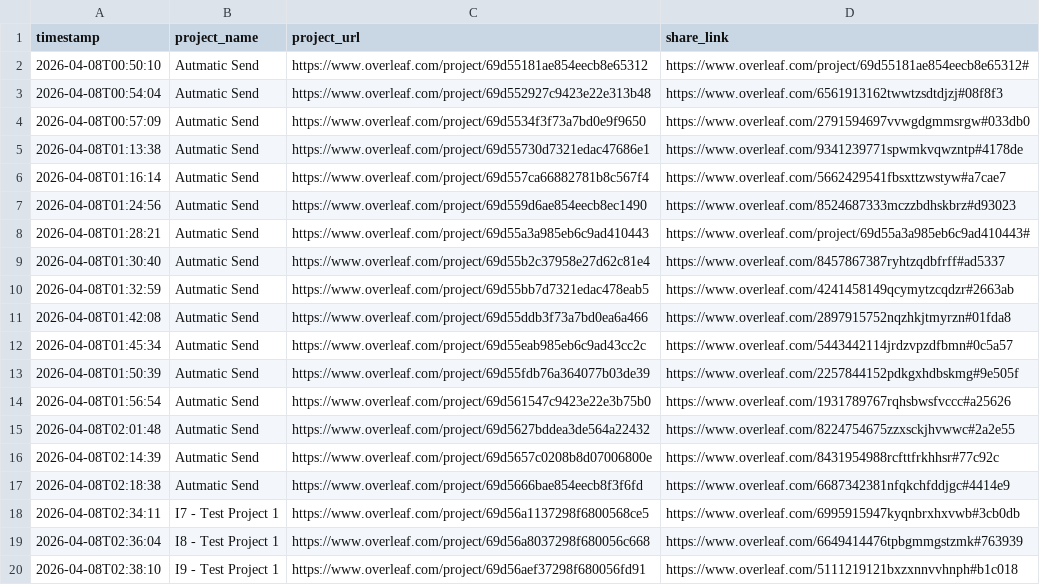
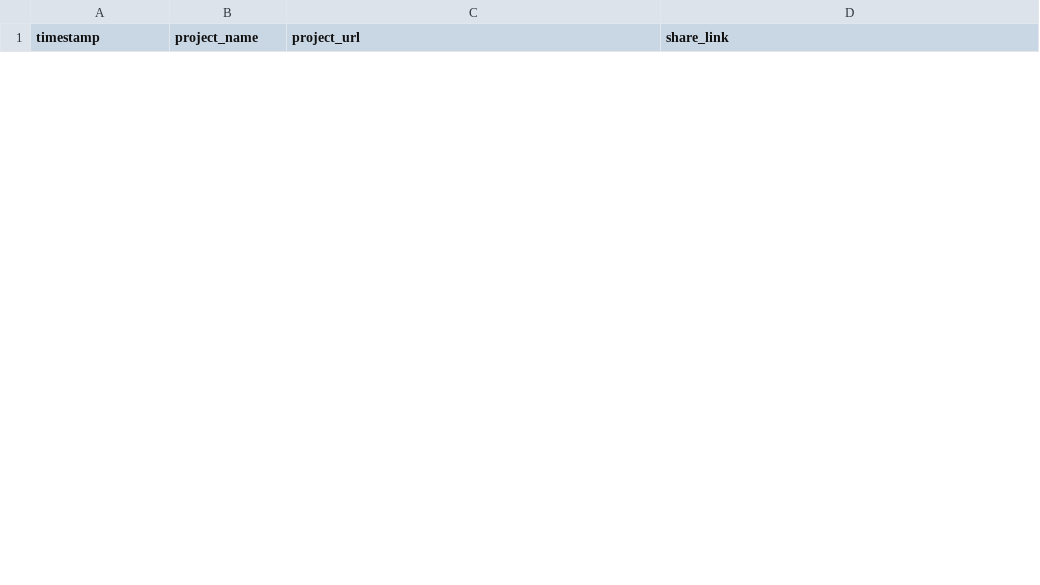
Before and after one commit to naeemsadik/Overleaf-Automation-Tool, a CSV file: overleaf_share_links.csv, drawn as a sheet; only a part is shown; removed rows and columns are numbered as before the commit, all else as after; the diff covers the shown part only; the diff names each change by its address in the sheet, - before the commit and + after, or states it on an @@ line.

Commit message:
feat(build): refactor automation architecture and improve PyInstaller configuration
- Rename PyInstaller spec file to OverleafAutomationUI.spec for clarity
- Create automation_runner.py module to encapsulate headless automation logic with login recovery
- Enhance browser_manager.py with profile safety checks and improved driver lifecycle management
- Update PyInstaller spec to include selenium and webdriver_manager dependencies
- Add application icon and embed ccl_pd.jpeg asset in executable
- Refactor gui_app.py and overleaf_automation.py for improved separation of concerns
- Add build_exe.ps1 PowerShell script for streamlined executable generation
- Add settings.json configuration file for application settings
- Add ui.py module for UI components
- Update config.py to support new configuration options
- Clean up build artifacts and dist directory
- Add data_copy.csv and overleaf_share_links.csv for data management

```diff
--- a/overleaf_share_links.csv
+++ b/overleaf_share_links.csv
-row 2: 2026-04-08T00:50:10 | Autmatic Send | https://www.overleaf.com/project/69d55181ae854eecb8e65312 | https://www.overleaf.com/project/69d55181ae854eecb8e65312#
-row 3: 2026-04-08T00:54:04 | Autmatic Send | https://www.overleaf.com/project/69d552927c9423e22e313b48 | https://www.overleaf.com/6561913162twwtzsdtdjzj#08f8f3
-row 4: 2026-04-08T00:57:09 | Autmatic Send | https://www.overleaf.com/project/69d5534f3f73a7bd0e9f9650 | https://www.overleaf.com/2791594697vvwgdgmmsrgw#033db0
-row 5: 2026-04-08T01:13:38 | Autmatic Send | https://www.overleaf.com/project/69d55730d7321edac47686e1 | https://www.overleaf.com/9341239771spwmkvqwzntp#4178de
-row 6: 2026-04-08T01:16:14 | Autmatic Send | https://www.overleaf.com/project/69d557ca66882781b8c567f4 | https://www.overleaf.com/5662429541fbsxttzwstyw#a7cae7
-row 7: 2026-04-08T01:24:56 | Autmatic Send | https://www.overleaf.com/project/69d559d6ae854eecb8ec1490 | https://www.overleaf.com/8524687333mczzbdhskbrz#d93023
-row 8: 2026-04-08T01:28:21 | Autmatic Send | https://www.overleaf.com/project/69d55a3a985eb6c9ad410443 | https://www.overleaf.com/project/69d55a3a985eb6c9ad410443#
-row 9: 2026-04-08T01:30:40 | Autmatic Send | https://www.overleaf.com/project/69d55b2c37958e27d62c81e4 | https://www.overleaf.com/8457867387ryhtzqdbfrff#ad5337
-row 10: 2026-04-08T01:32:59 | Autmatic Send | https://www.overleaf.com/project/69d55bb7d7321edac478eab5 | https://www.overleaf.com/4241458149qcymytzcqdzr#2663ab
-row 11: 2026-04-08T01:42:08 | Autmatic Send | https://www.overleaf.com/project/69d55ddb3f73a7bd0ea6a466 | https://www.overleaf.com/2897915752nqzhkjtmyrzn#01fda8
-row 12: 2026-04-08T01:45:34 | Autmatic Send | https://www.overleaf.com/project/69d55eab985eb6c9ad43cc2c | https://www.overleaf.com/5443442114jrdzvpzdfbmn#0c5a57
-row 13: 2026-04-08T01:50:39 | Autmatic Send | https://www.overleaf.com/project/69d55fdb76a364077b03de39 | https://www.overleaf.com/2257844152pdkgxhdbskmg#9e505f
-row 14: 2026-04-08T01:56:54 | Autmatic Send | https://www.overleaf.com/project/69d561547c9423e22e3b75b0 | https://www.overleaf.com/1931789767rqhsbwsfvccc#a25626
-row 15: 2026-04-08T02:01:48 | Autmatic Send | https://www.overleaf.com/project/69d5627bddea3de564a22432 | https://www.overleaf.com/8224754675zzxsckjhvwwc#2a2e55
-row 16: 2026-04-08T02:14:39 | Autmatic Send | https://www.overleaf.com/project/69d5657c0208b8d07006800e | https://www.overleaf.com/8431954988rcfttfrkhhsr#77c92c
-row 17: 2026-04-08T02:18:38 | Autmatic Send | https://www.overleaf.com/project/69d5666bae854eecb8f3f6fd | https://www.overleaf.com/6687342381nfqkchfddjgc#4414e9
-row 18: 2026-04-08T02:34:11 | I7 - Test Project 1 | https://www.overleaf.com/project/69d56a1137298f6800568ce5 | https://www.overleaf.com/6995915947kyqnbrxhxvwb#3cb0db
-row 19: 2026-04-08T02:36:04 | I8 - Test Project 1 | https://www.overleaf.com/project/69d56a8037298f680056c668 | https://www.overleaf.com/6649414476tpbgmmgstzmk#763939
-row 20: 2026-04-08T02:38:10 | I9 - Test Project 1 | https://www.overleaf.com/project/69d56aef37298f680056fd91 | https://www.overleaf.com/5111219121bxzxnnvvhnph#b1c018
```
Also changed, not shown: 12 added rows and 13 removed rows elsewhere in this file, 23 other files.
